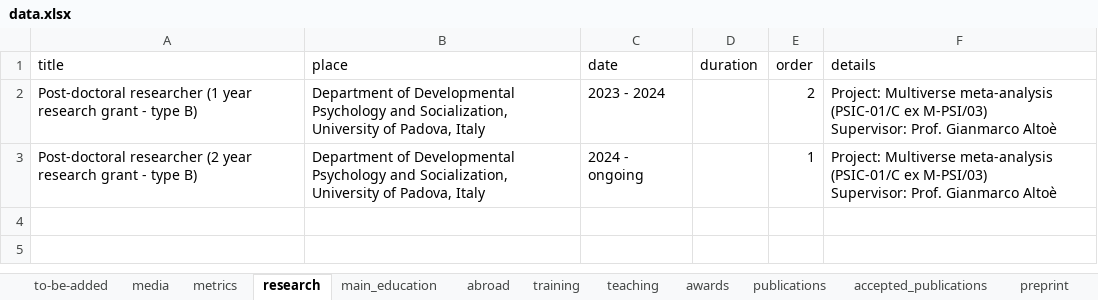
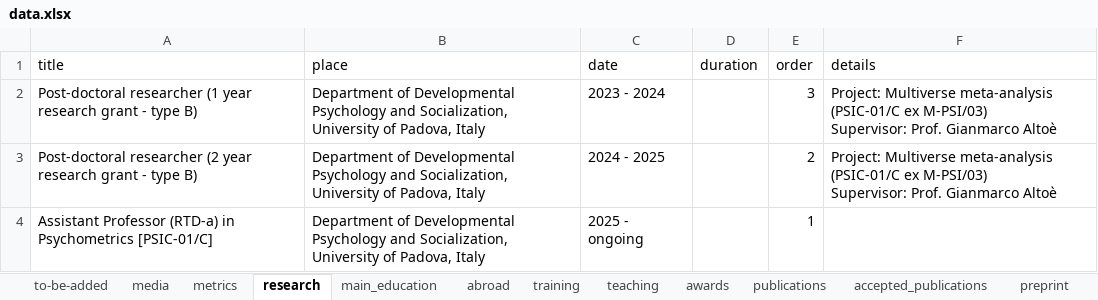
Before and after one commit to filippogambarota/cv, an Excel workbook: data/data.xlsx, sheet research, drawn as a sheet; values as stored, in another font and other column widths than the file's, no borders; charts and pictures not drawn; the diff names each change by its address in the sheet, - before the commit and + after, or states it on an @@ line.

```diff
--- a/data/data.xlsx (sheet research)
+++ b/data/data.xlsx (sheet research)
-E2 (order): 2
+E2 (order): 3
-C3 (date): 2024 - ongoing
+C3 (date): 2024 - 2025
-E3 (order): 1
+E3 (order): 2
+row 4: Assistant Professor (RTD-a) in Psychometrics [PSIC-01/C] | Department of Developmental Psychology and Socialization, University of Padova, Italy | 2025 - ongoing |  | 1
```
Also changed, not shown: 4 other files.
